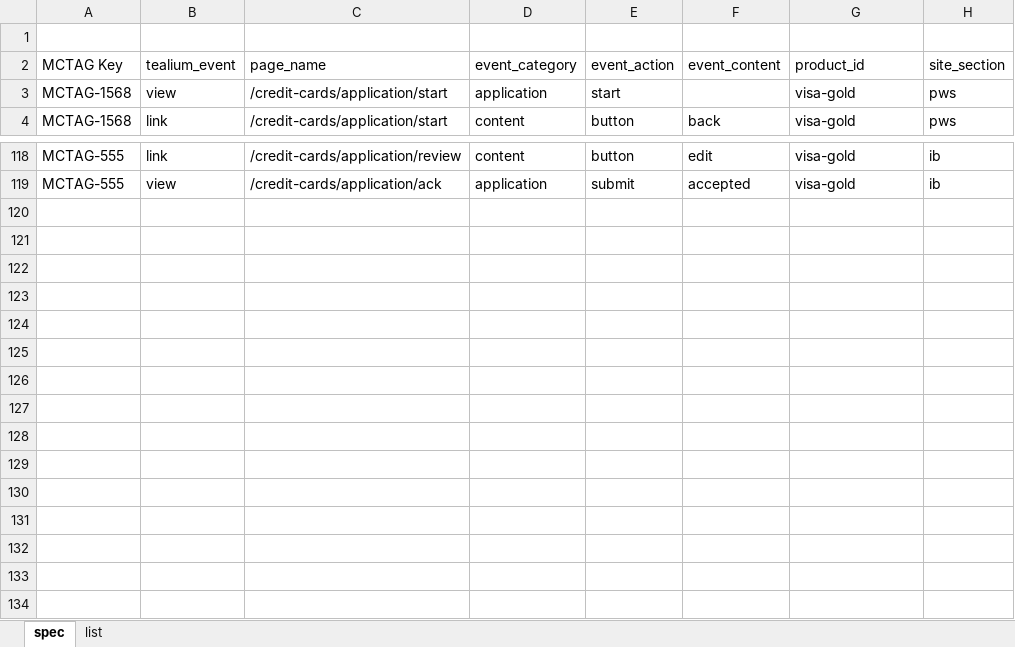
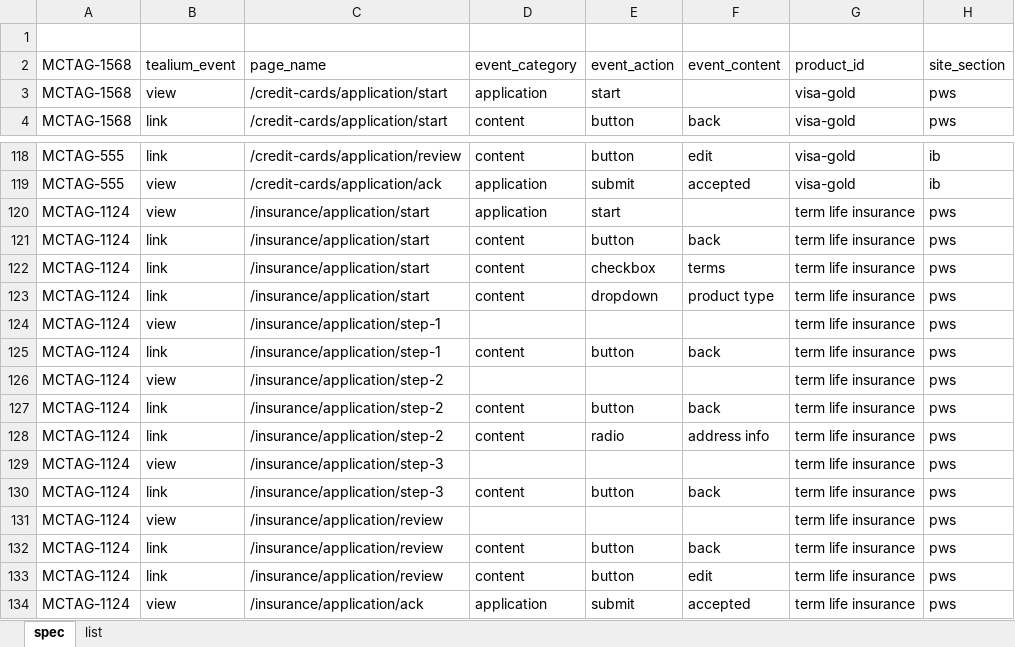
Before and after one commit to ivanmorn/tagging-spec-integration, an Excel workbook: HK Tagging Specs.xlsx, sheet spec, drawn as a sheet; only a part is shown, gaps mark what is left out; values as stored, in another font and other column widths than the file's, no borders; the diff names each change by its address in the sheet, - before the commit and + after, or states it on an @@ line.

```diff
--- a/HK Tagging Specs.xlsx (sheet spec)
+++ b/HK Tagging Specs.xlsx (sheet spec)
-A2: MCTAG Key
+A2: MCTAG-1568
+row 120: MCTAG-1124 | view | /insurance/application/start | application | start |  | term life insurance | pws
+row 121: MCTAG-1124 | link | /insurance/application/start | content | button | back | term life insurance | pws
+row 122: MCTAG-1124 | link | /insurance/application/start | content | checkbox | terms | term life insurance | pws
+row 123: MCTAG-1124 | link | /insurance/application/start | content | dropdown | product type | term life insurance | pws
+row 124: MCTAG-1124 | view | /insurance/application/step-1 |  |  |  | term life insurance | pws
+row 125: MCTAG-1124 | link | /insurance/application/step-1 | content | button | back | term life insurance | pws
+row 126: MCTAG-1124 | view | /insurance/application/step-2 |  |  |  | term life insurance | pws
+row 127: MCTAG-1124 | link | /insurance/application/step-2 | content | button | back | term life insurance | pws
+row 128: MCTAG-1124 | link | /insurance/application/step-2 | content | radio | address info | term life insurance | pws
+row 129: MCTAG-1124 | view | /insurance/application/step-3 |  |  |  | term life insurance | pws
+row 130: MCTAG-1124 | link | /insurance/application/step-3 | content | button | back | term life insurance | pws
+row 131: MCTAG-1124 | view | /insurance/application/review |  |  |  | term life insurance | pws
+row 132: MCTAG-1124 | link | /insurance/application/review | content | button | back | term life insurance | pws
+row 133: MCTAG-1124 | link | /insurance/application/review | content | button | edit | term life insurance | pws
+row 134: MCTAG-1124 | view | /insurance/application/ack | application | submit | accepted | term life insurance | pws
```
Also changed, not shown: sheet list, HK Credit Cards Application - IB.xlsx, HK Credit Cards Application.xlsx, 8 other files.
